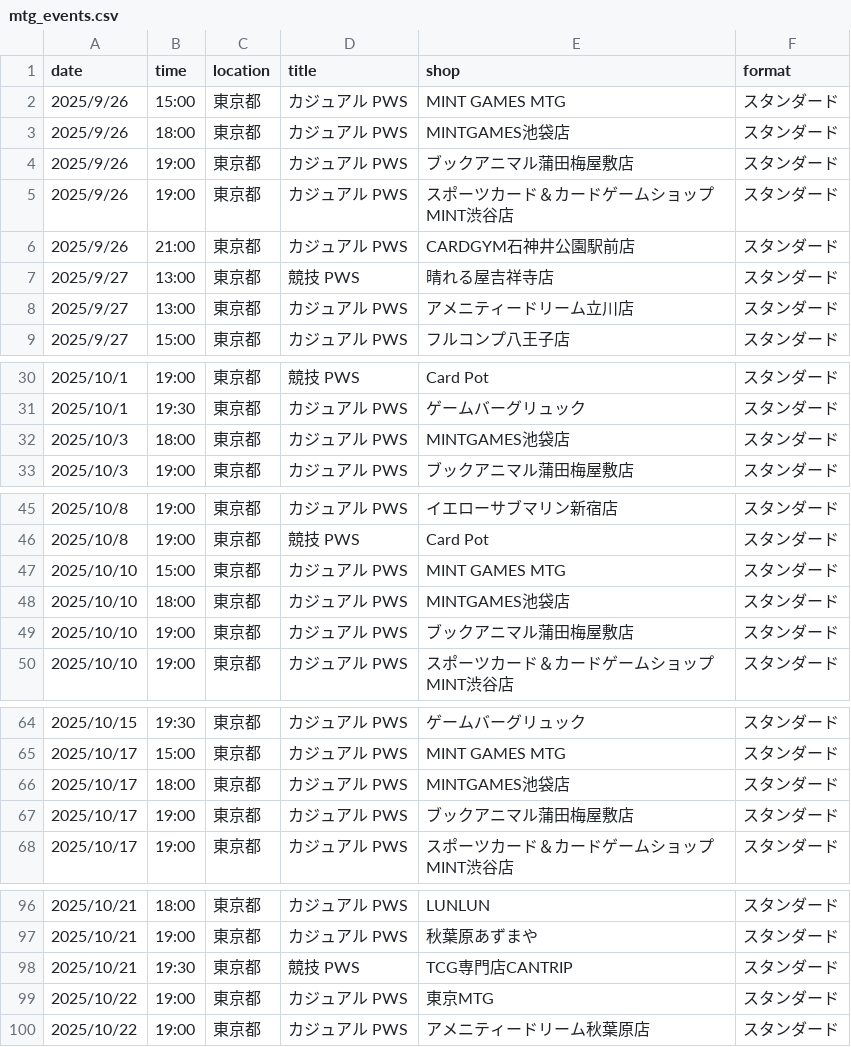
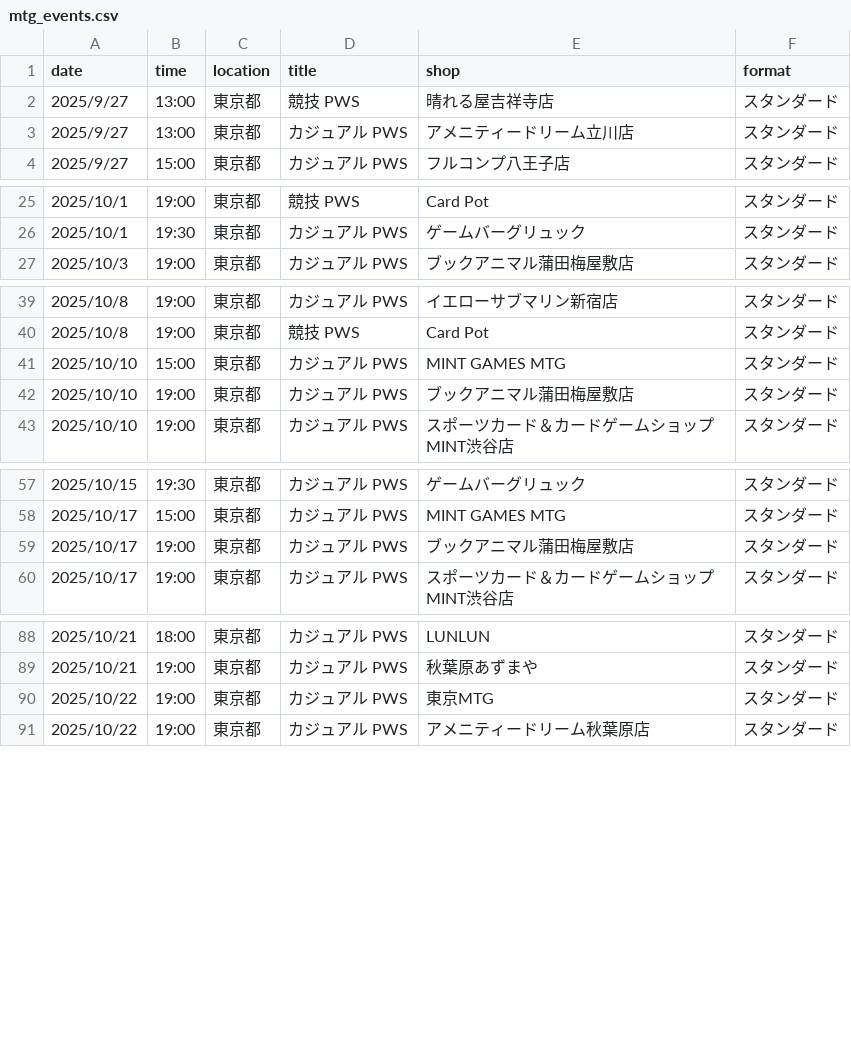
Before and after one commit to wakame1367/mtg_official_event_scraper, a CSV file: mtg_events.csv, drawn as a sheet; only a part is shown, gaps mark what is left out; the diff covers the shown part only.

Commit message:
docs: Auto-update MTG events calendar [skip ci] 9ed999b9b4177d3915394fd37ac54a7e7030161e

```diff
--- a/mtg_events.csv
+++ b/mtg_events.csv
@@ -1,7 +1,2 @@
 date,time,location,title,shop,format
-2025/9/26,15:00,東京都,カジュアル PWS,MINT GAMES MTG,スタンダード
-2025/9/26,18:00,東京都,カジュアル PWS,MINTGAMES池袋店,スタンダード
-2025/9/26,19:00,東京都,カジュアル PWS,ブックアニマル蒲田梅屋敷店,スタンダード
-2025/9/26,19:00,東京都,カジュアル PWS,スポーツカード＆カードゲームショップMINT渋谷店,スタンダード
-2025/9/26,21:00,東京都,カジュアル PWS,CARDGYM石神井公園駅前店,スタンダード
 2025/9/27,13:00,東京都,競技 PWS,晴れる屋吉祥寺店,スタンダード
@@ -31,3 +26,2 @@
 2025/10/1,19:30,東京都,カジュアル PWS,ゲームバーグリュック,スタンダード
-2025/10/3,18:00,東京都,カジュアル PWS,MINTGAMES池袋店,スタンダード
 2025/10/3,19:00,東京都,カジュアル PWS,ブックアニマル蒲田梅屋敷店,スタンダード
@@ -47,3 +41,2 @@
 2025/10/10,15:00,東京都,カジュアル PWS,MINT GAMES MTG,スタンダード
-2025/10/10,18:00,東京都,カジュアル PWS,MINTGAMES池袋店,スタンダード
 2025/10/10,19:00,東京都,カジュアル PWS,ブックアニマル蒲田梅屋敷店,スタンダード
@@ -65,3 +58,2 @@
 2025/10/17,15:00,東京都,カジュアル PWS,MINT GAMES MTG,スタンダード
-2025/10/17,18:00,東京都,カジュアル PWS,MINTGAMES池袋店,スタンダード
 2025/10/17,19:00,東京都,カジュアル PWS,ブックアニマル蒲田梅屋敷店,スタンダード
@@ -97,3 +89,2 @@
 2025/10/21,19:00,東京都,カジュアル PWS,秋葉原あずまや,スタンダード
-2025/10/21,19:30,東京都,競技 PWS,TCG専門店CANTRIP,スタンダード
 2025/10/22,19:00,東京都,カジュアル PWS,東京MTG,スタンダード
```
Also changed, not shown: 1 added row and 3 removed rows elsewhere in this file, mtg_events_latest.csv, 2 other files.
